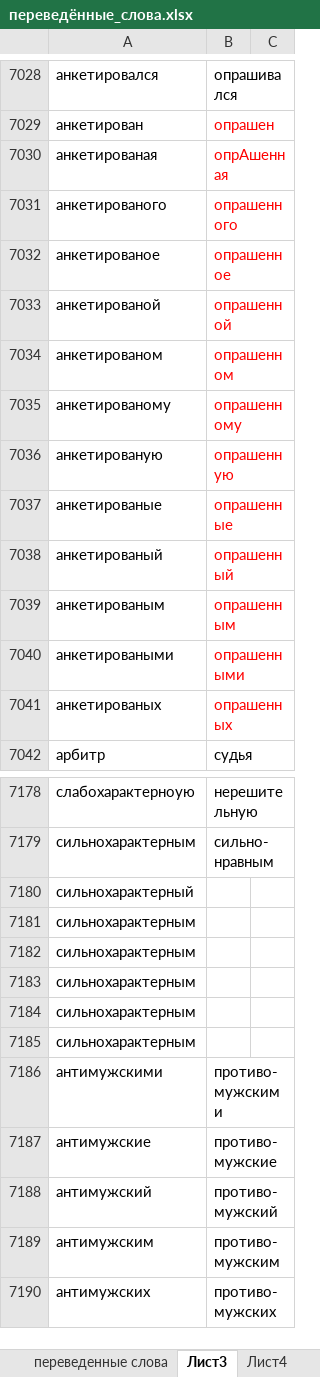
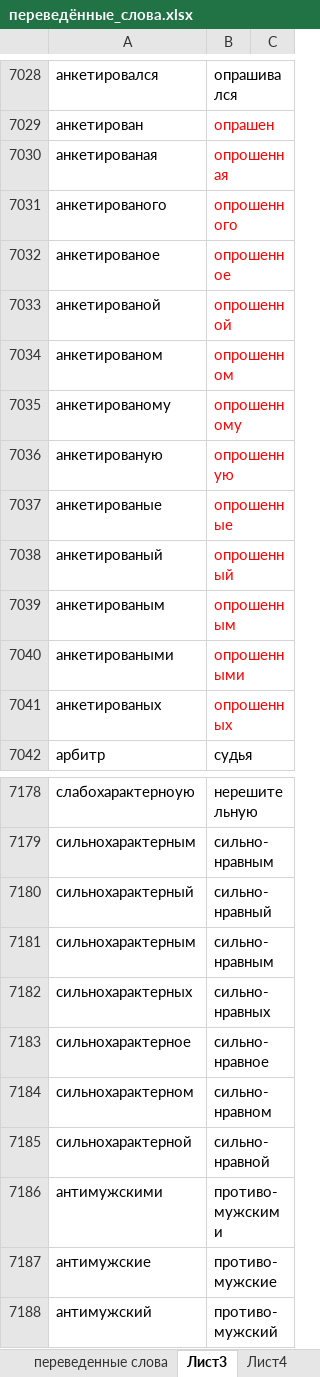
Before and after one commit to AveNRU/text_changer, an Excel workbook: словари/переведённые_слова.xlsx, sheet Лист3, drawn as a sheet; only a part is shown, gaps mark what is left out; the shorter side is filled out with more unchanged rows; values as stored, in another font and other column widths than the file's, no borders; removed rows and columns are numbered as before the commit, all else as after; the diff names each change by its address in the sheet, - before the commit and + after, or states it on an @@ line.

```diff
--- a/словари/переведённые_слова.xlsx (sheet Лист3)
+++ b/словари/переведённые_слова.xlsx (sheet Лист3)
-B7030: опрАшенная
+B7030: опрошенная
-B7031: опрашенного
+B7031: опрошенного
-B7032: опрашенное
+B7032: опрошенное
-B7033: опрашенной
+B7033: опрошенной
-B7034: опрашенном
+B7034: опрошенном
-B7035: опрашенному
+B7035: опрошенному
-B7036: опрашенную
+B7036: опрошенную
-B7037: опрашенные
+B7037: опрошенные
-B7038: опрашенный
+B7038: опрошенный
-B7039: опрашенным
+B7039: опрошенным
-B7040: опрашенными
+B7040: опрошенными
-B7041: опрашенных
+B7041: опрошенных
-B7180: (empty)
+B7180: сильно-нравный
-B7181: (empty)
+B7181: сильно-нравным
-row 7182: сильнохарактерным
-row 7183: сильнохарактерным
-row 7184: сильнохарактерным
-row 7185: сильнохарактерным
+row 7182: сильнохарактерных | сильно-нравных
+row 7183: сильнохарактерное | сильно-нравное
+row 7184: сильнохарактерном | сильно-нравном
+row 7185: сильнохарактерной | сильно-нравной
```
